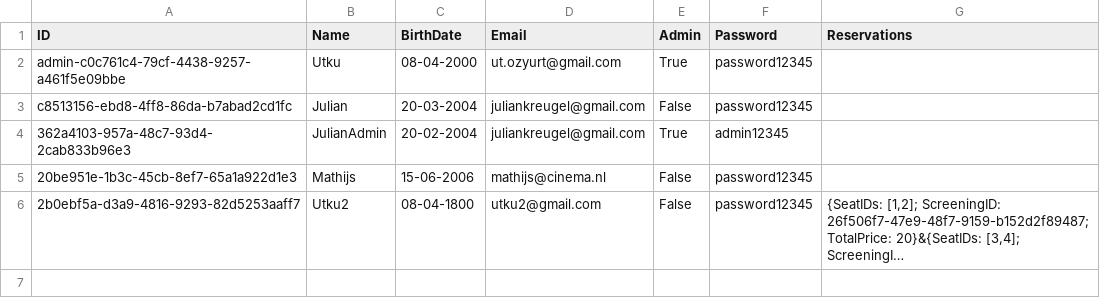
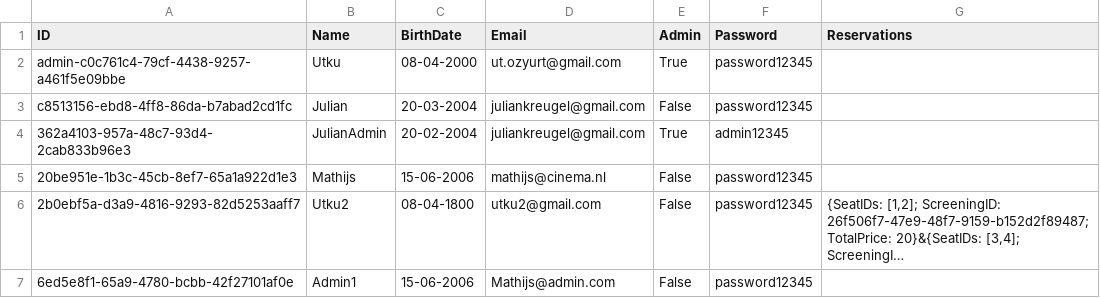
Before and after one commit to HolyCowOfDoom/CinemaReservationSystem, a CSV file: CinemaReservationSystem/Model/UserDB.csv, drawn as a sheet; long unchanged cells end in …; the diff names each change by its address in the sheet, - before the commit and + after, or states it on an @@ line.

Commit message:
Email check and Added the register to the admin interface.

```diff
--- a/CinemaReservationSystem/Model/UserDB.csv
+++ b/CinemaReservationSystem/Model/UserDB.csv
+row 7: 6ed5e8f1-65a9-4780-bcbb-42f27101af0e | Admin1 | 15-06-2006 | Mathijs@admin.com | False | password12345
```
Also changed, not shown: 2 other files.
